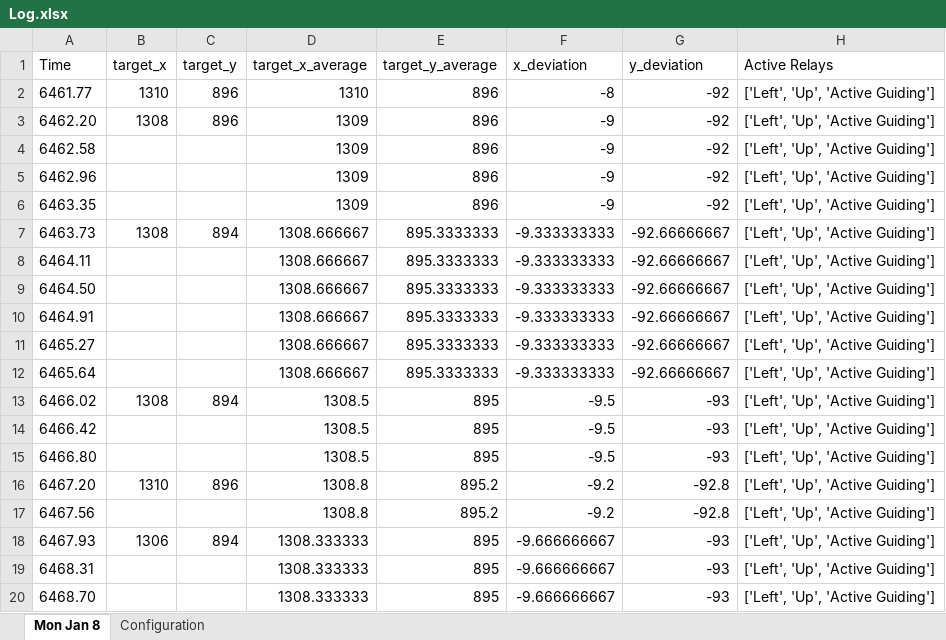
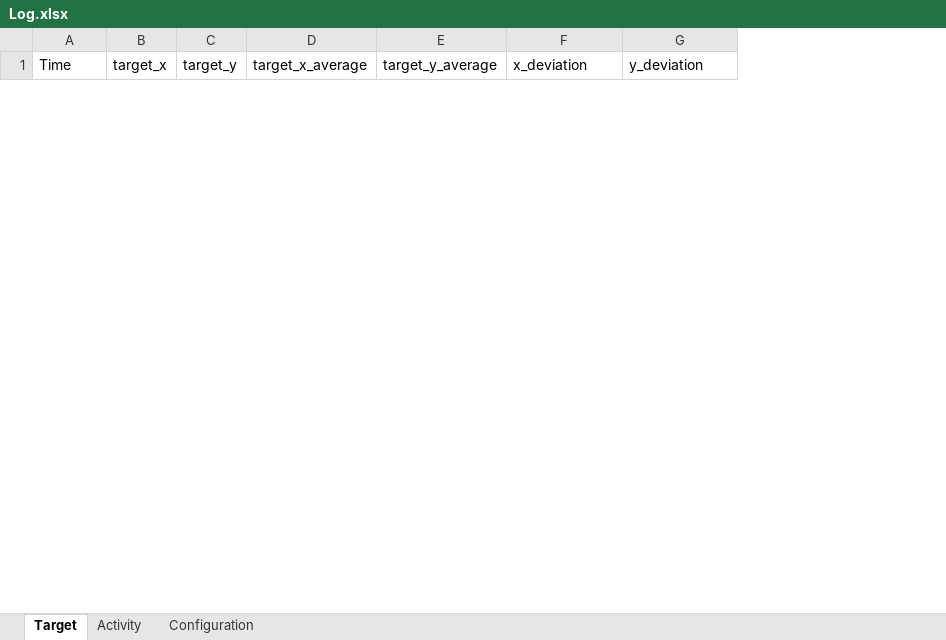
Before and after one commit to tobiasKurz1/MoonGuider, an Excel workbook: Logs/Log.xlsx, sheet Target, drawn as a sheet; only a part is shown; values as stored, in another font and other column widths than the file's, no borders; removed rows and columns are numbered as before the commit, all else as after; the diff covers the shown part only; the diff names each change by its address in the sheet, - before the commit and + after, or states it on an @@ line.

```diff
--- a/Logs/Log.xlsx (sheet Target)
+++ b/Logs/Log.xlsx (sheet Target)
-sheet tab: Mon Jan 8
+sheet tab: Target
+sheet tab: Activity
-column H (Active Relays), empty
-row 2: 6461.77 | 1310 | 896 | 1310 | 896 | -8 | -92 | ['Left', 'Up', 'Active Guiding']
-row 3: 6462.20 | 1308 | 896 | 1309 | 896 | -9 | -92 | ['Left', 'Up', 'Active Guiding']
-row 4: 6462.58 |  |  | 1309 | 896 | -9 | -92 | ['Left', 'Up', 'Active Guiding']
-row 5: 6462.96 |  |  | 1309 | 896 | -9 | -92 | ['Left', 'Up', 'Active Guiding']
-row 6: 6463.35 |  |  | 1309 | 896 | -9 | -92 | ['Left', 'Up', 'Active Guiding']
-row 7: 6463.73 | 1308 | 894 | 1308.666667 | 895.3333333 | -9.333333333 | -92.66666667 | ['Left', 'Up', 'Active Guiding']
-row 8: 6464.11 |  |  | 1308.666667 | 895.3333333 | -9.333333333 | -92.66666667 | ['Left', 'Up', 'Active Guiding']
-row 9: 6464.50 |  |  | 1308.666667 | 895.3333333 | -9.333333333 | -92.66666667 | ['Left', 'Up', 'Active Guiding']
-row 10: 6464.91 |  |  | 1308.666667 | 895.3333333 | -9.333333333 | -92.66666667 | ['Left', 'Up', 'Active Guiding']
-row 11: 6465.27 |  |  | 1308.666667 | 895.3333333 | -9.333333333 | -92.66666667 | ['Left', 'Up', 'Active Guiding']
-row 12: 6465.64 |  |  | 1308.666667 | 895.3333333 | -9.333333333 | -92.66666667 | ['Left', 'Up', 'Active Guiding']
-row 13: 6466.02 | 1308 | 894 | 1308.5 | 895 | -9.5 | -93 | ['Left', 'Up', 'Active Guiding']
-row 14: 6466.42 |  |  | 1308.5 | 895 | -9.5 | -93 | ['Left', 'Up', 'Active Guiding']
-row 15: 6466.80 |  |  | 1308.5 | 895 | -9.5 | -93 | ['Left', 'Up', 'Active Guiding']
-row 16: 6467.20 | 1310 | 896 | 1308.8 | 895.2 | -9.2 | -92.8 | ['Left', 'Up', 'Active Guiding']
-row 17: 6467.56 |  |  | 1308.8 | 895.2 | -9.2 | -92.8 | ['Left', 'Up', 'Active Guiding']
-row 18: 6467.93 | 1306 | 894 | 1308.333333 | 895 | -9.666666667 | -93 | ['Left', 'Up', 'Active Guiding']
-row 19: 6468.31 |  |  | 1308.333333 | 895 | -9.666666667 | -93 | ['Left', 'Up', 'Active Guiding']
-row 20: 6468.70 |  |  | 1308.333333 | 895 | -9.666666667 | -93 | ['Left', 'Up', 'Active Guiding']
```
Also changed, not shown: 39 added rows and 51 removed rows elsewhere in this sheet, sheet Configuration.
